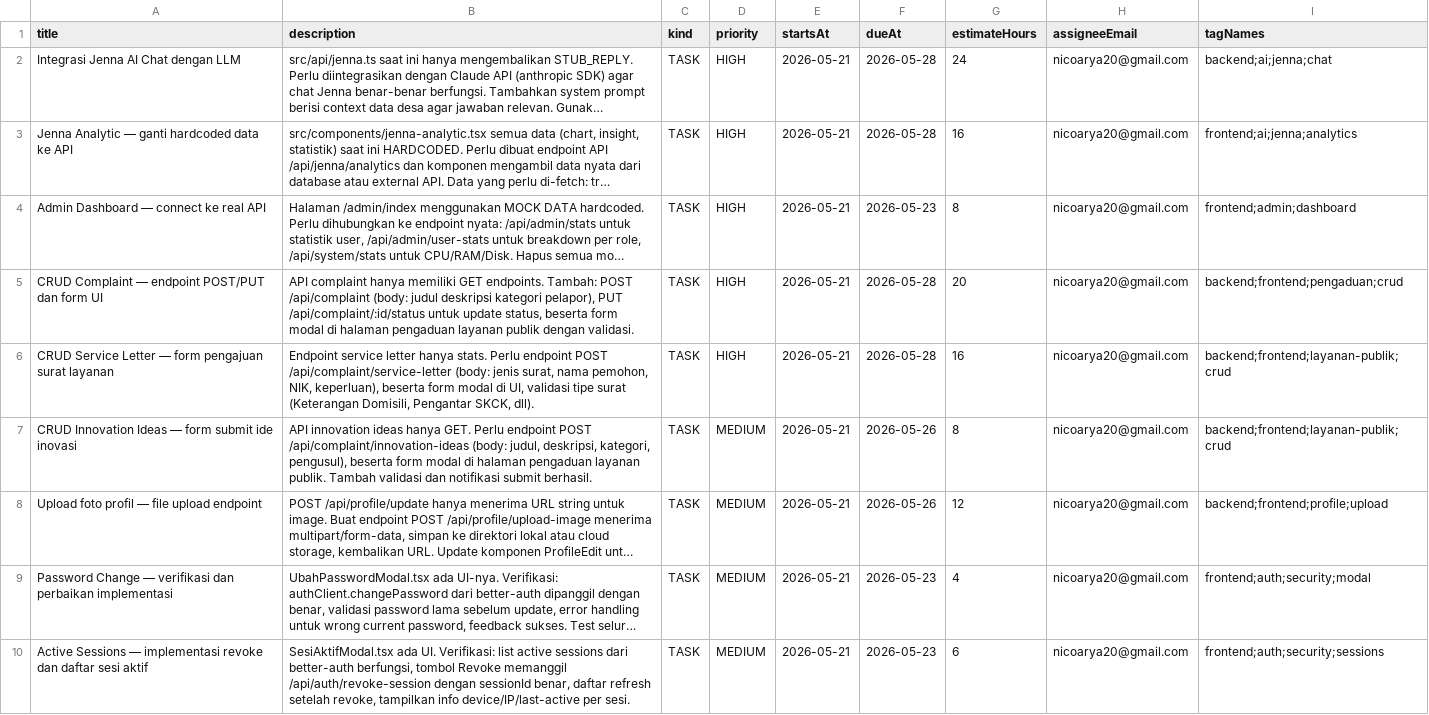
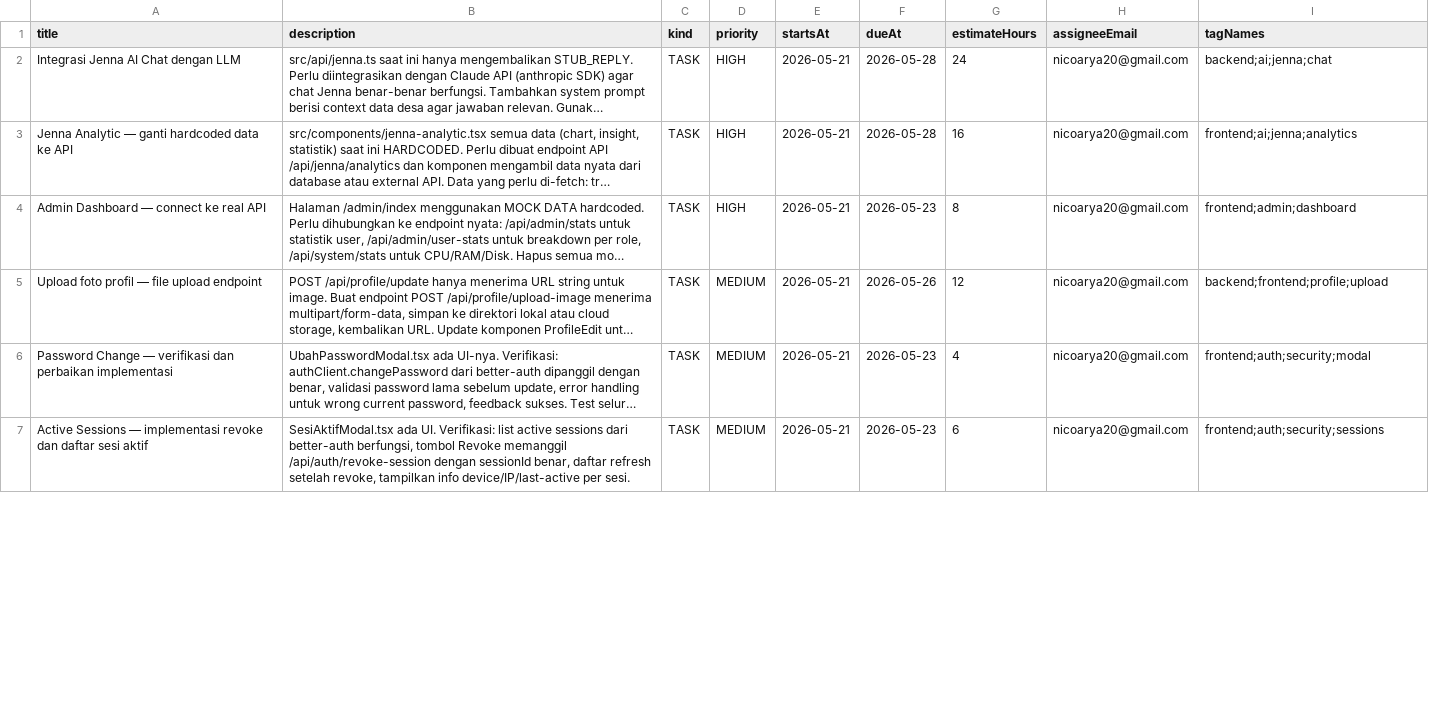
Before and after one commit to bipprojectbali/dashboard-desa-plus, a CSV file: tasks-mvp.csv, drawn as a sheet; only a part is shown; long unchanged cells end in …; the diff covers the shown part only; the diff names each change by its address in the sheet, - before the commit and + after, or states it on an @@ line.

```diff
--- a/tasks-mvp.csv
+++ b/tasks-mvp.csv
-row 5: CRUD Complaint — endpoint POST/PUT dan form UI | API complaint hanya memiliki GET endpoints. Tambah: POST /api/complaint (body: judul deskripsi kategori pelapor), PUT /api/complaint/:id/status untuk update status, beserta form modal di halaman pengaduan layanan publik dengan validasi. | TASK | HIGH | 2026-05-21 | 2026-05-28 | 20 | nicoarya20@gmail.com | backend;frontend;pengaduan;crud
-row 6: CRUD Service Letter — form pengajuan surat layanan | Endpoint service letter hanya stats. Perlu endpoint POST /api/complaint/service-letter (body: jenis surat, nama pemohon, NIK, keperluan), beserta form modal di UI, validasi tipe surat (Keterangan Domisili, Pengantar SKCK, dll). | TASK | HIGH | 2026-05-21 | 2026-05-28 | 16 | nicoarya20@gmail.com | backend;frontend;layanan-publik;crud
-row 7: CRUD Innovation Ideas — form submit ide inovasi | API innovation ideas hanya GET. Perlu endpoint POST /api/complaint/innovation-ideas (body: judul, deskripsi, kategori, pengusul), beserta form modal di halaman pengaduan layanan publik. Tambah validasi dan notifikasi submit berhasil. | TASK | MEDIUM | 2026-05-21 | 2026-05-26 | 8 | nicoarya20@gmail.com | backend;frontend;layanan-publik;crud
```
Also changed, not shown: 5 edited cells elsewhere in this file, 10 other files.
